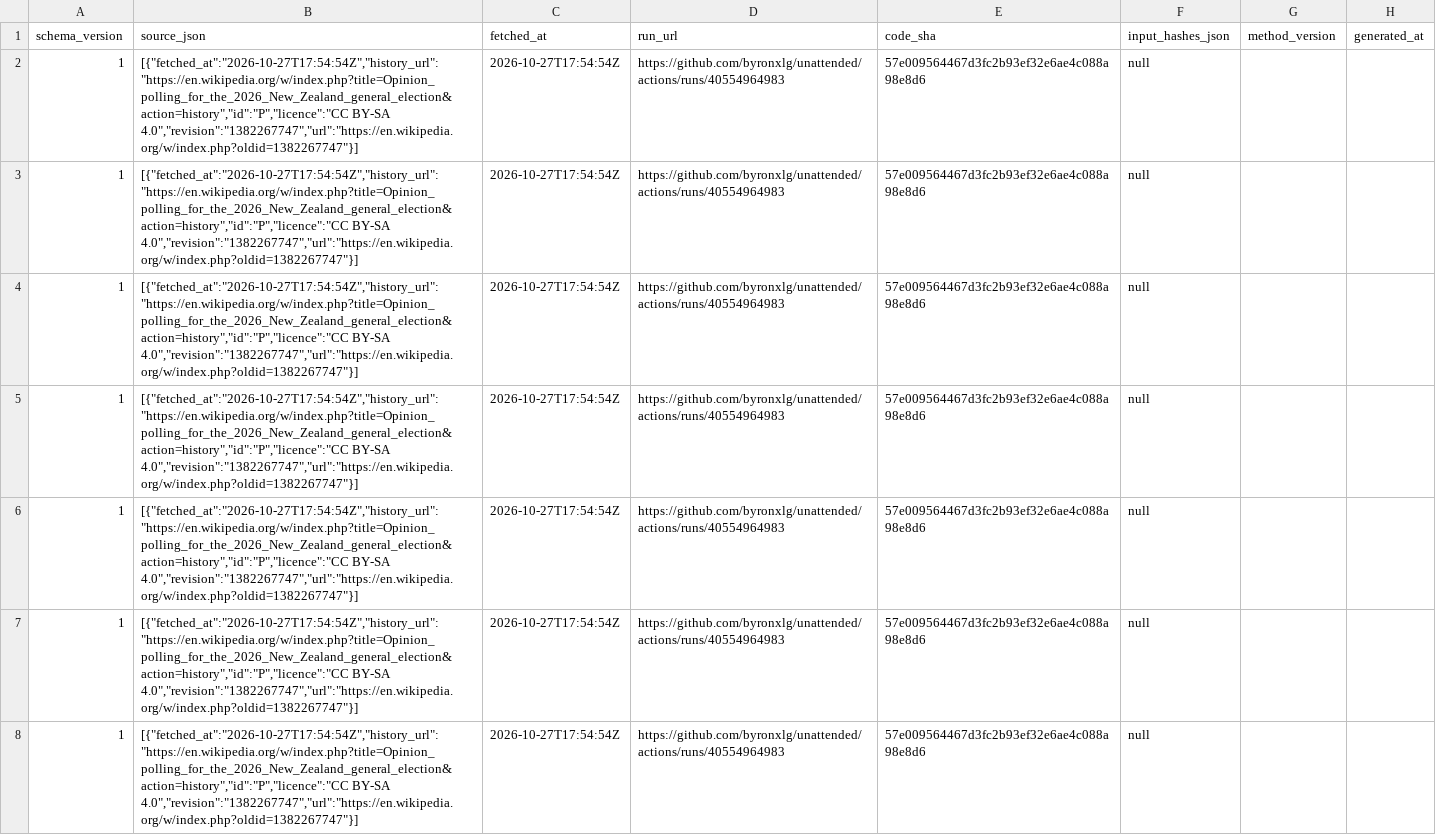
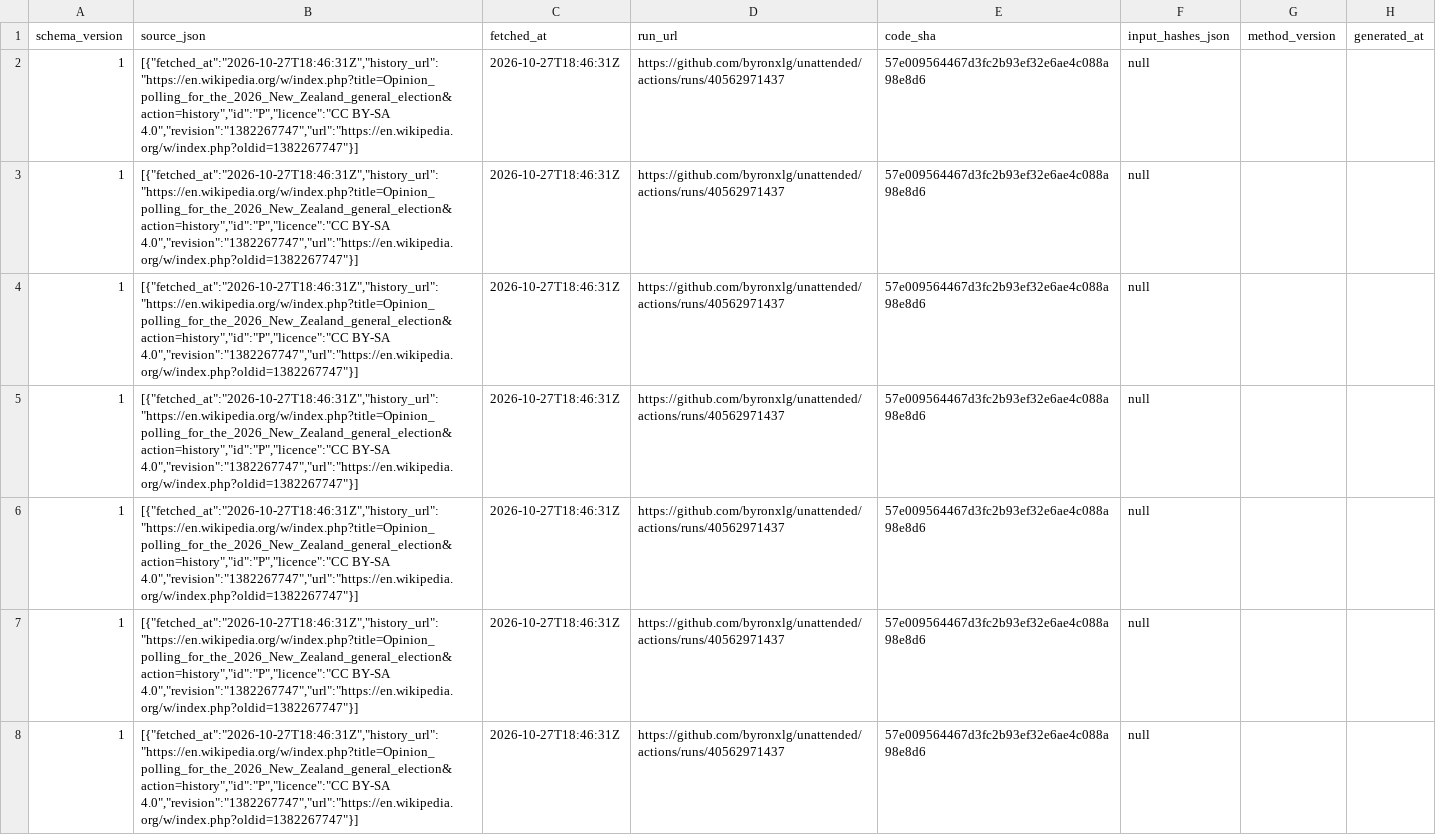
Before and after one commit to byronxlg/unattended, a CSV file: product/nz_election/data/polls.csv, drawn as a sheet; only a part is shown; the diff covers the shown part only; the diff names each change by its address in the sheet, - before the commit and + after, or states it on an @@ line.

```diff
--- a/product/nz_election/data/polls.csv
+++ b/product/nz_election/data/polls.csv
-B2:B8 (source_json): [{"fetched_at":"2026-10-27T17:54:54Z","history_url":"https://en.wikipedia.org/w/index.php?title=Opinion_polling_for_the_2026_New_Zealand_general_election&action=history","id":"P","licence":"CC BY-SA 4.0","revision":"1382267747","url":"https://en.wikipedia.org/w/index.php?oldid=1382267747"}]
+B2:B8 (source_json): [{"fetched_at":"2026-10-27T18:46:31Z","history_url":"https://en.wikipedia.org/w/index.php?title=Opinion_polling_for_the_2026_New_Zealand_general_election&action=history","id":"P","licence":"CC BY-SA 4.0","revision":"1382267747","url":"https://en.wikipedia.org/w/index.php?oldid=1382267747"}]
-C2:C8 (fetched_at): 2026-10-27T17:54:54Z
+C2:C8 (fetched_at): 2026-10-27T18:46:31Z
-D2:D8 (run_url): https://github.com/byronxlg/unattended/actions/runs/40554964983
+D2:D8 (run_url): https://github.com/byronxlg/unattended/actions/runs/40562971437
```
Also changed, not shown: 117 edited cells elsewhere in this file, product/nz_election/data/averages.csv, product/nz_election/data/seats.csv, 7 other files.
